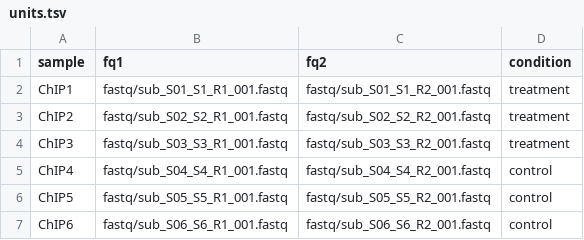
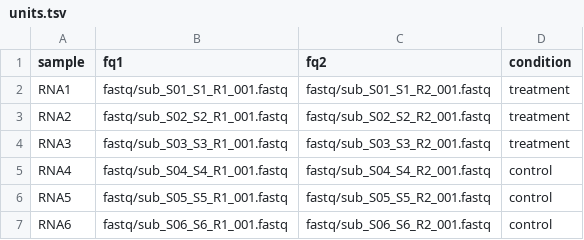
Before and after one commit to zm-git-dev/Snakemake_RNA_Seq, a TSV file: units.tsv, drawn as a sheet.

```diff
--- a/units.tsv
+++ b/units.tsv
@@ -1,7 +1,7 @@
 sample	fq1	fq2	condition
-ChIP1	fastq/sub_S01_S1_R1_001.fastq	fastq/sub_S01_S1_R2_001.fastq	treatment
-ChIP2	fastq/sub_S02_S2_R1_001.fastq	fastq/sub_S02_S2_R2_001.fastq	treatment
-ChIP3	fastq/sub_S03_S3_R1_001.fastq	fastq/sub_S03_S3_R2_001.fastq	treatment
-ChIP4	fastq/sub_S04_S4_R1_001.fastq	fastq/sub_S04_S4_R2_001.fastq	control
-ChIP5	fastq/sub_S05_S5_R1_001.fastq	fastq/sub_S05_S5_R2_001.fastq	control
-ChIP6	fastq/sub_S06_S6_R1_001.fastq	fastq/sub_S06_S6_R2_001.fastq	control
+RNA1	fastq/sub_S01_S1_R1_001.fastq	fastq/sub_S01_S1_R2_001.fastq	treatment
+RNA2	fastq/sub_S02_S2_R1_001.fastq	fastq/sub_S02_S2_R2_001.fastq	treatment
+RNA3	fastq/sub_S03_S3_R1_001.fastq	fastq/sub_S03_S3_R2_001.fastq	treatment
+RNA4	fastq/sub_S04_S4_R1_001.fastq	fastq/sub_S04_S4_R2_001.fastq	control
+RNA5	fastq/sub_S05_S5_R1_001.fastq	fastq/sub_S05_S5_R2_001.fastq	control
+RNA6	fastq/sub_S06_S6_R1_001.fastq	fastq/sub_S06_S6_R2_001.fastq	control
```
Also changed, not shown: 14 other files.
